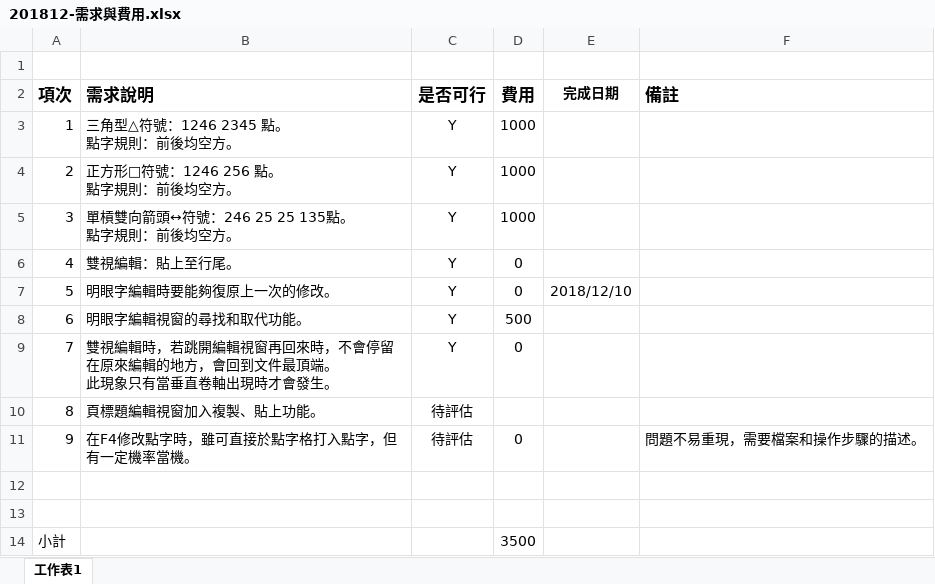
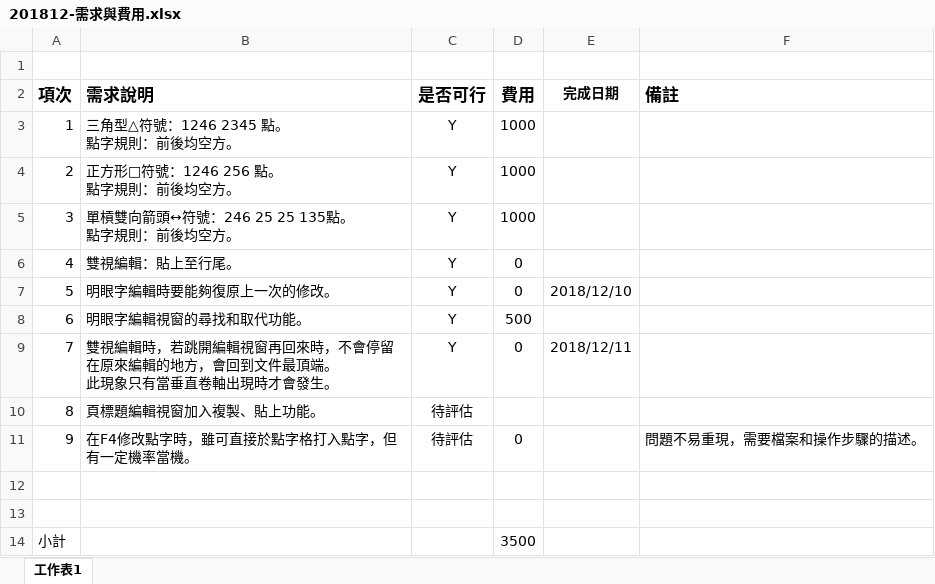
Before and after one commit to braillekit/text-to-braille, an Excel workbook: Doc/需求/201812 台北市視障者家長協會/201812-需求與費用.xlsx, sheet 工作表1, drawn as a sheet; values as stored, in another font and other column widths than the file's, no borders; the diff names each change by its address in the sheet, - before the commit and + after, or states it on an @@ line.

Commit message:
Update doc.

```diff
--- a/Doc/需求/201812 台北市視障者家長協會/201812-需求與費用.xlsx (sheet 工作表1)
+++ b/Doc/需求/201812 台北市視障者家長協會/201812-需求與費用.xlsx (sheet 工作表1)
-E9 (完成日期): (empty)
+E9 (完成日期): 2018/12/11
```
